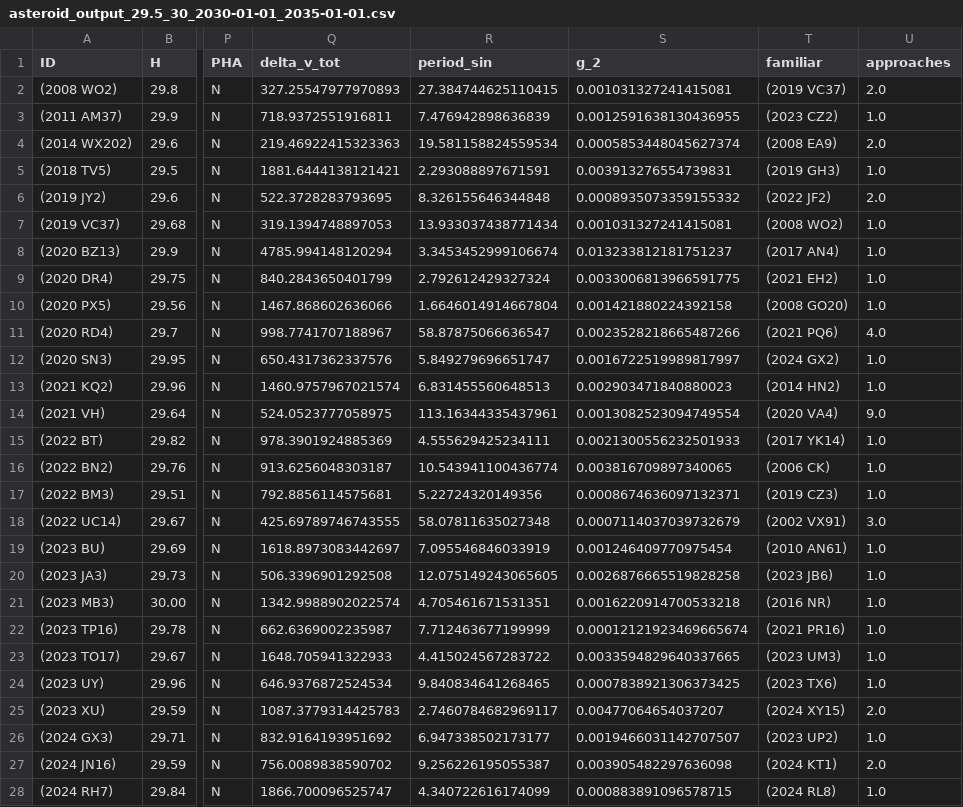
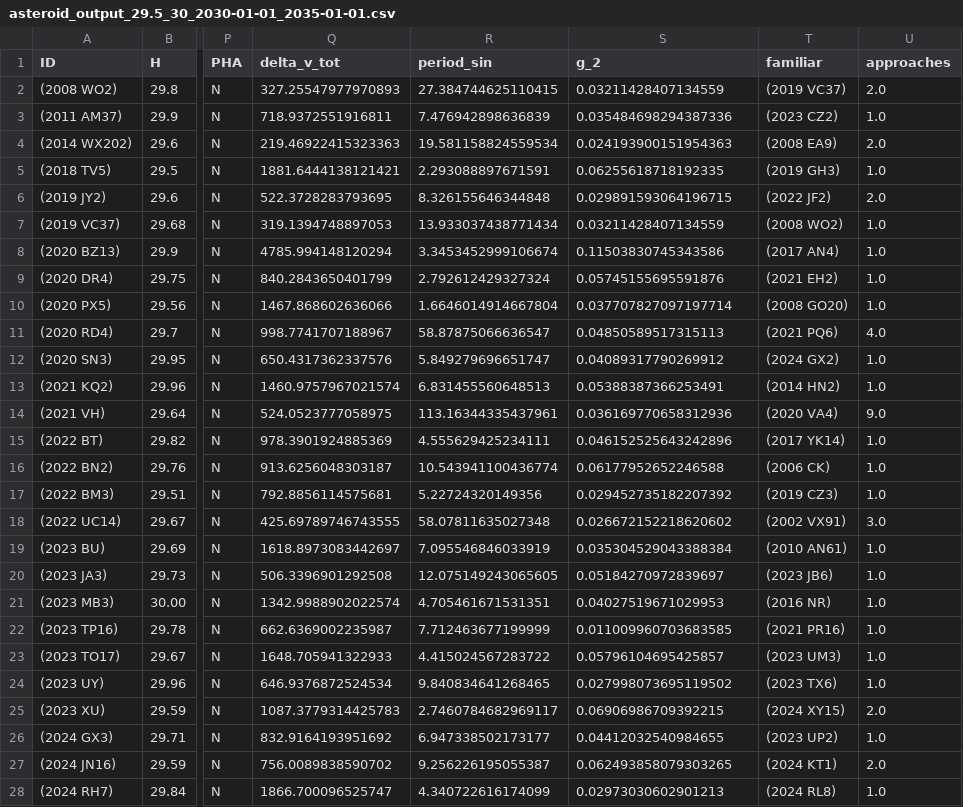
Before and after one commit to NelsonRaLop/MCDM-Asteroid-Mission, a CSV file: 1_seleccion_asteroide/asteroid_output_29.5_30_2030-01-01_2035-01-01.csv, drawn as a sheet; only a part is shown, gaps mark what is left out; the diff covers the shown part only; the diff names each change by its address in the sheet, - before the commit and + after, or states it on an @@ line.

```diff
--- a/1_seleccion_asteroide/asteroid_output_29.5_30_2030-01-01_2035-01-01.csv
+++ b/1_seleccion_asteroide/asteroid_output_29.5_30_2030-01-01_2035-01-01.csv
-S2 (g_2): 0.001031327241415081
+S2 (g_2): 0.03211428407134559
-S3 (g_2): 0.0012591638130436955
+S3 (g_2): 0.035484698294387336
-S4 (g_2): 0.0005853448045627374
+S4 (g_2): 0.024193900151954363
-S5 (g_2): 0.003913276554739831
+S5 (g_2): 0.06255618718192335
-S6 (g_2): 0.0008935073359155332
+S6 (g_2): 0.029891593064196715
-S7 (g_2): 0.001031327241415081
+S7 (g_2): 0.03211428407134559
-S8 (g_2): 0.013233812181751237
+S8 (g_2): 0.11503830745343586
-S9 (g_2): 0.0033006813966591775
+S9 (g_2): 0.05745155695591876
-S10 (g_2): 0.001421880224392158
+S10 (g_2): 0.037707827097197714
-S11 (g_2): 0.0023528218665487266
+S11 (g_2): 0.04850589517315113
-S12 (g_2): 0.0016722519989817997
+S12 (g_2): 0.04089317790269912
-S13 (g_2): 0.002903471840880023
+S13 (g_2): 0.05388387366253491
-S14 (g_2): 0.0013082523094749554
+S14 (g_2): 0.036169770658312936
-S15 (g_2): 0.0021300556232501933
+S15 (g_2): 0.046152525643242896
-S16 (g_2): 0.003816709897340065
+S16 (g_2): 0.06177952652246588
-S17 (g_2): 0.0008674636097132371
+S17 (g_2): 0.029452735182207392
-S18 (g_2): 0.0007114037039732679
+S18 (g_2): 0.026672152218620602
-S19 (g_2): 0.001246409770975454
+S19 (g_2): 0.035304529043388384
-S20 (g_2): 0.0026876665519828258
+S20 (g_2): 0.05184270972839697
-S21 (g_2): 0.0016220914700533218
+S21 (g_2): 0.04027519671029953
-S22 (g_2): 0.00012121923469665674
+S22 (g_2): 0.011009960703683585
-S23 (g_2): 0.0033594829640337665
+S23 (g_2): 0.05796104695425857
-S24 (g_2): 0.0007838921306373425
+S24 (g_2): 0.027998073695119502
-S25 (g_2): 0.00477064654037207
+S25 (g_2): 0.06906986709392215
-S26 (g_2): 0.0019466031142707507
+S26 (g_2): 0.04412032540984655
-S27 (g_2): 0.003905482297636098
+S27 (g_2): 0.062493858079303265
-S28 (g_2): 0.000883891096578715
+S28 (g_2): 0.02973030602901213
```
Also changed, not shown: 5 edited cells elsewhere in this file, 2 other files.
